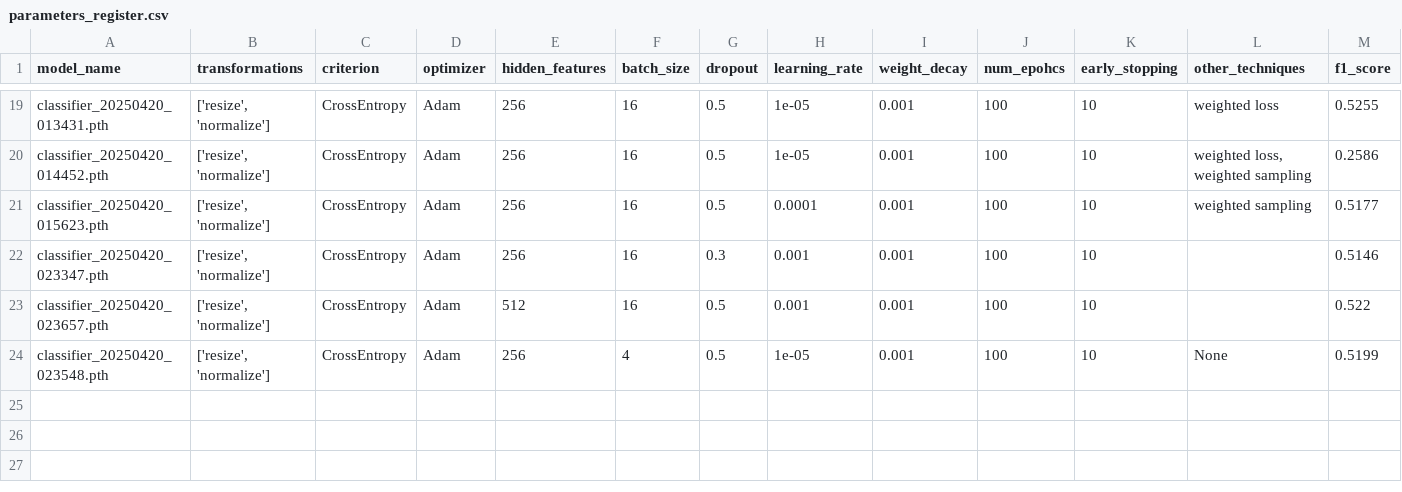
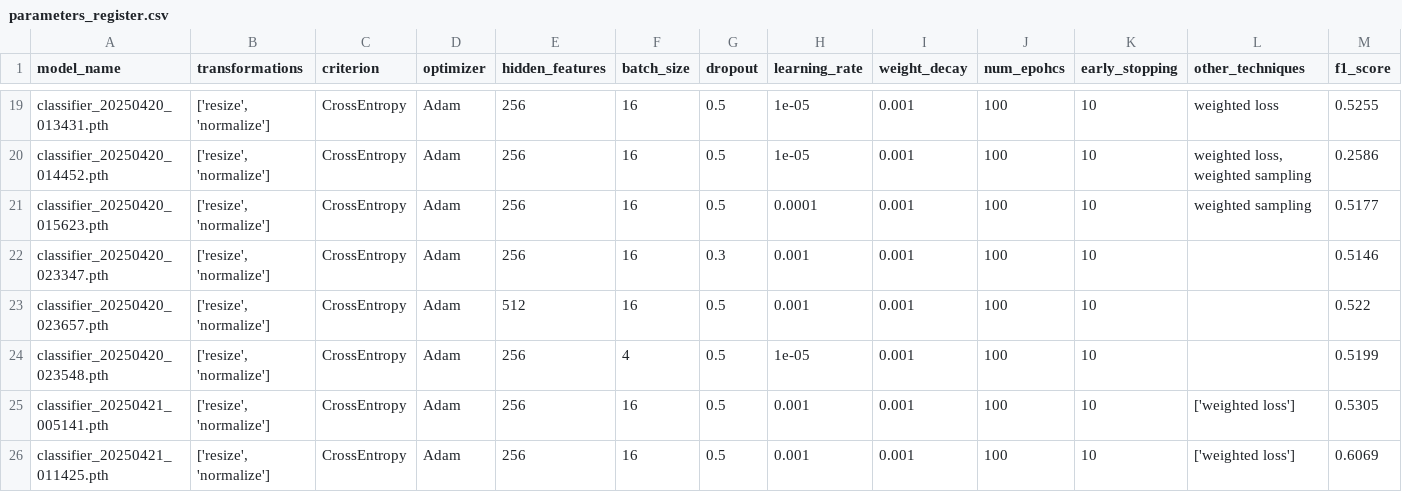
Before and after one commit to nereaqing/Polyp-Image-Generator, a CSV file: classifier_model/parameters_register.csv, drawn as a sheet; only a part is shown, gaps mark what is left out.

```diff
--- a/classifier_model/parameters_register.csv
+++ b/classifier_model/parameters_register.csv
@@ -23,2 +23,4 @@ classifier_20250420_023347.pth,"['resize', 'normalize']",CrossEntropy,Adam,256,1
 classifier_20250420_023657.pth,"['resize', 'normalize']",CrossEntropy,Adam,512,16,0.5,0.001,0.001,100,10,,0.522
-classifier_20250420_023548.pth,"['resize', 'normalize']",CrossEntropy,Adam,256,4,0.5,1e-05,0.001,100,10,None,0.5199
+classifier_20250420_023548.pth,"['resize', 'normalize']",CrossEntropy,Adam,256,4,0.5,1e-05,0.001,100,10,,0.5199
+classifier_20250421_005141.pth,"['resize', 'normalize']",CrossEntropy,Adam,256,16,0.5,0.001,0.001,100,10,['weighted loss'],0.5305
+classifier_20250421_011425.pth,"['resize', 'normalize']",CrossEntropy,Adam,256,16,0.5,0.001,0.001,100,10,['weighted loss'],0.6069
```
Also changed, not shown: 10 other files.
